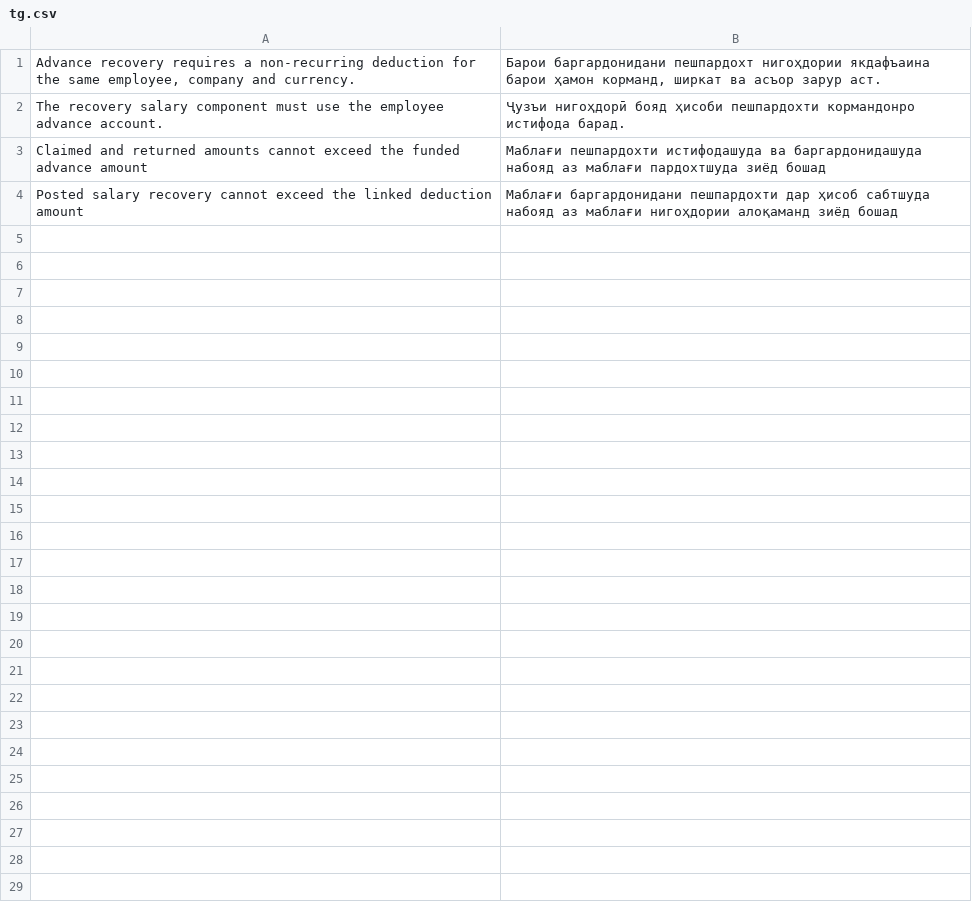
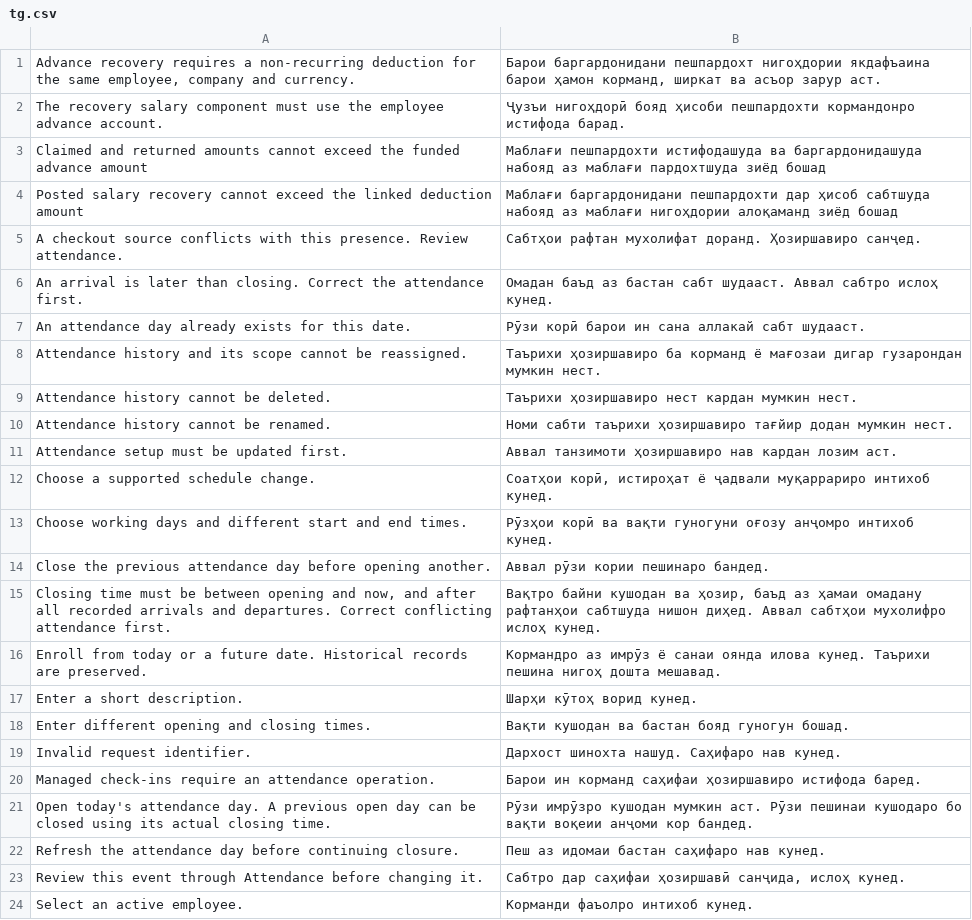
Before and after one commit to idibek-alimov/hrms, a CSV file: hrms/translations/tg.csv, drawn as a sheet; only a part is shown; the diff covers the shown part only.

```diff
--- a/hrms/translations/tg.csv
+++ b/hrms/translations/tg.csv
@@ -4 +4,21 @@ Claimed and returned amounts cannot exceed the funded advance amount,Мабла
 Posted salary recovery cannot exceed the linked deduction amount,Маблағи баргардонидани пешпардохти дар ҳисоб сабтшуда набояд аз маблағи нигоҳдории алоқаманд зиёд бошад,
+A checkout source conflicts with this presence. Review attendance.,Сабтҳои рафтан мухолифат доранд. Ҳозиршавиро санҷед.,
+An arrival is later than closing. Correct the attendance first.,Омадан баъд аз бастан сабт шудааст. Аввал сабтро ислоҳ кунед.,
+An attendance day already exists for this date.,Рӯзи корӣ барои ин сана аллакай сабт шудааст.,
+Attendance history and its scope cannot be reassigned.,Таърихи ҳозиршавиро ба корманд ё мағозаи дигар гузарондан мумкин нест.,
+Attendance history cannot be deleted.,Таърихи ҳозиршавиро нест кардан мумкин нест.,
+Attendance history cannot be renamed.,Номи сабти таърихи ҳозиршавиро тағйир додан мумкин нест.,
+Attendance setup must be updated first.,Аввал танзимоти ҳозиршавиро нав кардан лозим аст.,
+Choose a supported schedule change.,"Соатҳои корӣ, истироҳат ё ҷадвали муқаррариро интихоб кунед.",
+Choose working days and different start and end times.,Рӯзҳои корӣ ва вақти гуногуни оғозу анҷомро интихоб кунед.,
+Close the previous attendance day before opening another.,Аввал рӯзи кории пешинаро бандед.,
+"Closing time must be between opening and now, and after all recorded arrivals and departures. Correct conflicting attendance first.","Вақтро байни кушодан ва ҳозир, баъд аз ҳамаи омадану рафтанҳои сабтшуда нишон диҳед. Аввал сабтҳои мухолифро ислоҳ кунед.",
+Enroll from today or a future date. Historical records are preserved.,Кормандро аз имрӯз ё санаи оянда илова кунед. Таърихи пешина нигоҳ дошта мешавад.,
+Enter a short description.,Шарҳи кӯтоҳ ворид кунед.,
+Enter different opening and closing times.,Вақти кушодан ва бастан бояд гуногун бошад.,
+Invalid request identifier.,Дархост шинохта нашуд. Саҳифаро нав кунед.,
+Managed check-ins require an attendance operation.,Барои ин корманд саҳифаи ҳозиршавиро истифода баред.,
+Open today's attendance day. A previous open day can be closed using its actual closing time.,Рӯзи имрӯзро кушодан мумкин аст. Рӯзи пешинаи кушодаро бо вақти воқеии анҷоми кор бандед.,
+Refresh the attendance day before continuing closure.,Пеш аз идомаи бастан саҳифаро нав кунед.,
+Review this event through Attendance before changing it.,"Сабтро дар саҳифаи ҳозиршавӣ санҷида, ислоҳ кунед.",
+Select an active employee.,Корманди фаъолро интихоб кунед.,
```
Also changed, not shown: 13 added rows elsewhere in this file, hrms/translations/ru.csv, 9 other files.
